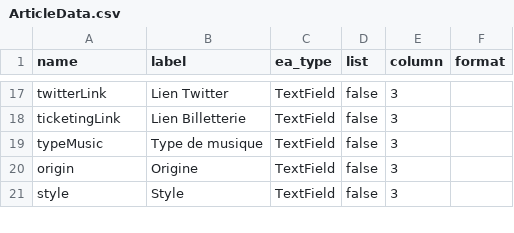
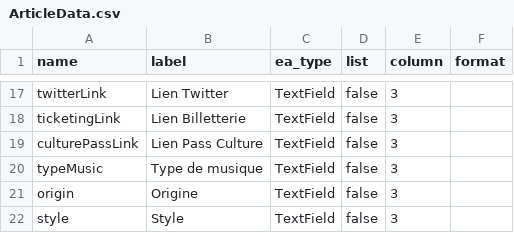
Before and after one commit to Nicolas-62/PropulsionV2, a CSV file: src/Entity/ExtraFields/ArticleData.csv, drawn as a sheet; only a part is shown, gaps mark what is left out.

```diff
--- a/src/Entity/ExtraFields/ArticleData.csv
+++ b/src/Entity/ExtraFields/ArticleData.csv
@@ -18,2 +18,3 @@
 "ticketingLink","Lien Billetterie","TextField","false","3","",
+"culturePassLink","Lien Pass Culture","TextField","false","3","",
 "typeMusic","Type de musique","TextField","false","3","",
```
Also changed, not shown: 7 other files.
